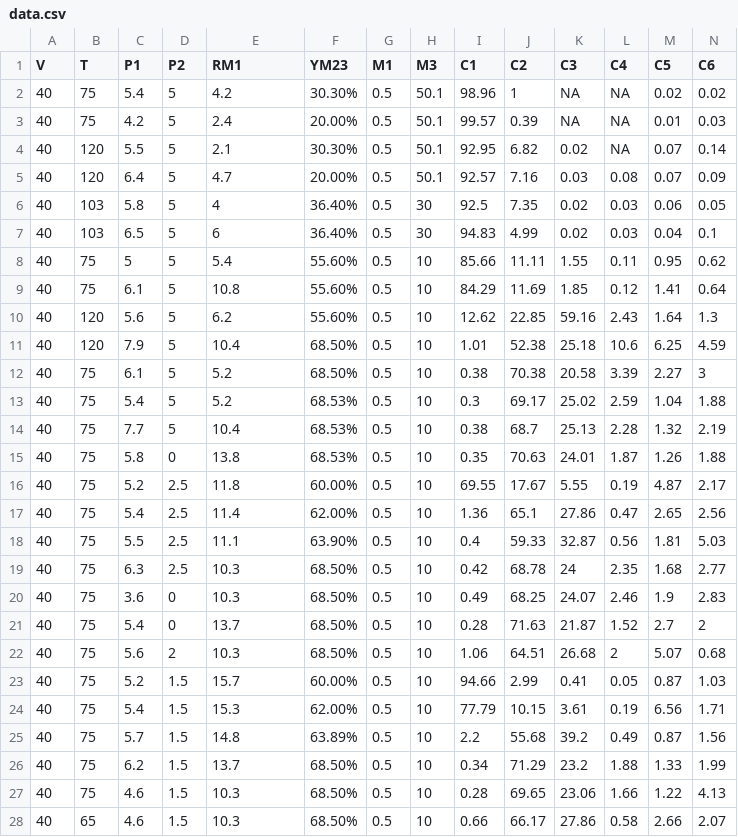
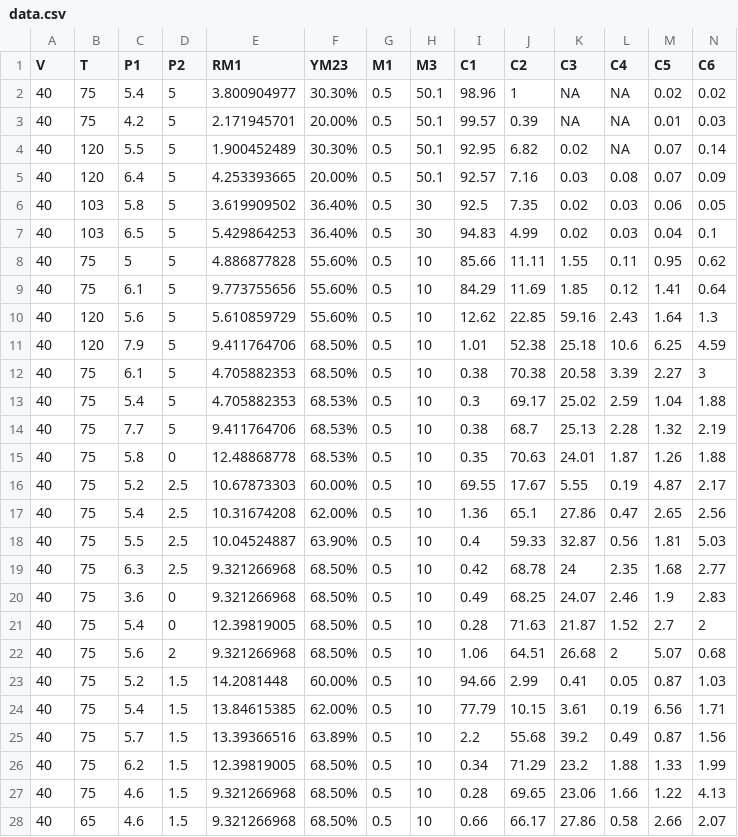
Before and after one commit to PiyushKumarMaurya123/Optimization-Project-4.0, a CSV file: data.csv, drawn as a sheet; only a part is shown; the diff covers the shown part only.

Commit message:
Add files via upload

```diff
--- a/data.csv
+++ b/data.csv
@@ -1,28 +1,28 @@
 V,T,P1,P2,RM1,YM23,M1,M3,C1,C2,C3,C4,C5,C6
-40,75,5.4,5,4.2,30.30%,0.5,50.1,98.96,1,NA,NA,0.02,0.02
-40,75,4.2,5,2.4,20.00%,0.5,50.1,99.57,0.39,NA,NA,0.01,0.03
-40,120,5.5,5,2.1,30.30%,0.5,50.1,92.95,6.82,0.02,NA,0.07,0.14
-40,120,6.4,5,4.7,20.00%,0.5,50.1,92.57,7.16,0.03,0.08,0.07,0.09
-40,103,5.8,5,4,36.40%,0.5,30,92.5,7.35,0.02,0.03,0.06,0.05
-40,103,6.5,5,6,36.40%,0.5,30,94.83,4.99,0.02,0.03,0.04,0.1
-40,75,5,5,5.4,55.60%,0.5,10,85.66,11.11,1.55,0.11,0.95,0.62
-40,75,6.1,5,10.8,55.60%,0.5,10,84.29,11.69,1.85,0.12,1.41,0.64
-40,120,5.6,5,6.2,55.60%,0.5,10,12.62,22.85,59.16,2.43,1.64,1.3
-40,120,7.9,5,10.4,68.50%,0.5,10,1.01,52.38,25.18,10.6,6.25,4.59
-40,75,6.1,5,5.2,68.50%,0.5,10,0.38,70.38,20.58,3.39,2.27,3
-40,75,5.4,5,5.2,68.53%,0.5,10,0.3,69.17,25.02,2.59,1.04,1.88
-40,75,7.7,5,10.4,68.53%,0.5,10,0.38,68.7,25.13,2.28,1.32,2.19
-40,75,5.8,0,13.8,68.53%,0.5,10,0.35,70.63,24.01,1.87,1.26,1.88
-40,75,5.2,2.5,11.8,60.00%,0.5,10,69.55,17.67,5.55,0.19,4.87,2.17
-40,75,5.4,2.5,11.4,62.00%,0.5,10,1.36,65.1,27.86,0.47,2.65,2.56
-40,75,5.5,2.5,11.1,63.90%,0.5,10,0.4,59.33,32.87,0.56,1.81,5.03
-40,75,6.3,2.5,10.3,68.50%,0.5,10,0.42,68.78,24,2.35,1.68,2.77
-40,75,3.6,0,10.3,68.50%,0.5,10,0.49,68.25,24.07,2.46,1.9,2.83
-40,75,5.4,0,13.7,68.50%,0.5,10,0.28,71.63,21.87,1.52,2.7,2
-40,75,5.6,2,10.3,68.50%,0.5,10,1.06,64.51,26.68,2,5.07,0.68
-40,75,5.2,1.5,15.7,60.00%,0.5,10,94.66,2.99,0.41,0.05,0.87,1.03
-40,75,5.4,1.5,15.3,62.00%,0.5,10,77.79,10.15,3.61,0.19,6.56,1.71
-40,75,5.7,1.5,14.8,63.89%,0.5,10,2.2,55.68,39.2,0.49,0.87,1.56
-40,75,6.2,1.5,13.7,68.50%,0.5,10,0.34,71.29,23.2,1.88,1.33,1.99
-40,75,4.6,1.5,10.3,68.50%,0.5,10,0.28,69.65,23.06,1.66,1.22,4.13
-40,65,4.6,1.5,10.3,68.50%,0.5,10,0.66,66.17,27.86,0.58,2.66,2.07
+40,75,5.4,5,3.800904977,30.30%,0.5,50.1,98.96,1,NA,NA,0.02,0.02
+40,75,4.2,5,2.171945701,20.00%,0.5,50.1,99.57,0.39,NA,NA,0.01,0.03
+40,120,5.5,5,1.900452489,30.30%,0.5,50.1,92.95,6.82,0.02,NA,0.07,0.14
+40,120,6.4,5,4.253393665,20.00%,0.5,50.1,92.57,7.16,0.03,0.08,0.07,0.09
+40,103,5.8,5,3.619909502,36.40%,0.5,30,92.5,7.35,0.02,0.03,0.06,0.05
+40,103,6.5,5,5.429864253,36.40%,0.5,30,94.83,4.99,0.02,0.03,0.04,0.1
+40,75,5,5,4.886877828,55.60%,0.5,10,85.66,11.11,1.55,0.11,0.95,0.62
+40,75,6.1,5,9.773755656,55.60%,0.5,10,84.29,11.69,1.85,0.12,1.41,0.64
+40,120,5.6,5,5.610859729,55.60%,0.5,10,12.62,22.85,59.16,2.43,1.64,1.3
+40,120,7.9,5,9.411764706,68.50%,0.5,10,1.01,52.38,25.18,10.6,6.25,4.59
+40,75,6.1,5,4.705882353,68.50%,0.5,10,0.38,70.38,20.58,3.39,2.27,3
+40,75,5.4,5,4.705882353,68.53%,0.5,10,0.3,69.17,25.02,2.59,1.04,1.88
+40,75,7.7,5,9.411764706,68.53%,0.5,10,0.38,68.7,25.13,2.28,1.32,2.19
+40,75,5.8,0,12.48868778,68.53%,0.5,10,0.35,70.63,24.01,1.87,1.26,1.88
+40,75,5.2,2.5,10.67873303,60.00%,0.5,10,69.55,17.67,5.55,0.19,4.87,2.17
+40,75,5.4,2.5,10.31674208,62.00%,0.5,10,1.36,65.1,27.86,0.47,2.65,2.56
+40,75,5.5,2.5,10.04524887,63.90%,0.5,10,0.4,59.33,32.87,0.56,1.81,5.03
+40,75,6.3,2.5,9.321266968,68.50%,0.5,10,0.42,68.78,24,2.35,1.68,2.77
+40,75,3.6,0,9.321266968,68.50%,0.5,10,0.49,68.25,24.07,2.46,1.9,2.83
+40,75,5.4,0,12.39819005,68.50%,0.5,10,0.28,71.63,21.87,1.52,2.7,2
+40,75,5.6,2,9.321266968,68.50%,0.5,10,1.06,64.51,26.68,2,5.07,0.68
+40,75,5.2,1.5,14.2081448,60.00%,0.5,10,94.66,2.99,0.41,0.05,0.87,1.03
+40,75,5.4,1.5,13.84615385,62.00%,0.5,10,77.79,10.15,3.61,0.19,6.56,1.71
+40,75,5.7,1.5,13.39366516,63.89%,0.5,10,2.2,55.68,39.2,0.49,0.87,1.56
+40,75,6.2,1.5,12.39819005,68.50%,0.5,10,0.34,71.29,23.2,1.88,1.33,1.99
+40,75,4.6,1.5,9.321266968,68.50%,0.5,10,0.28,69.65,23.06,1.66,1.22,4.13
+40,65,4.6,1.5,9.321266968,68.50%,0.5,10,0.66,66.17,27.86,0.58,2.66,2.07
```
Also changed, not shown: 13 edited cells elsewhere in this file.
